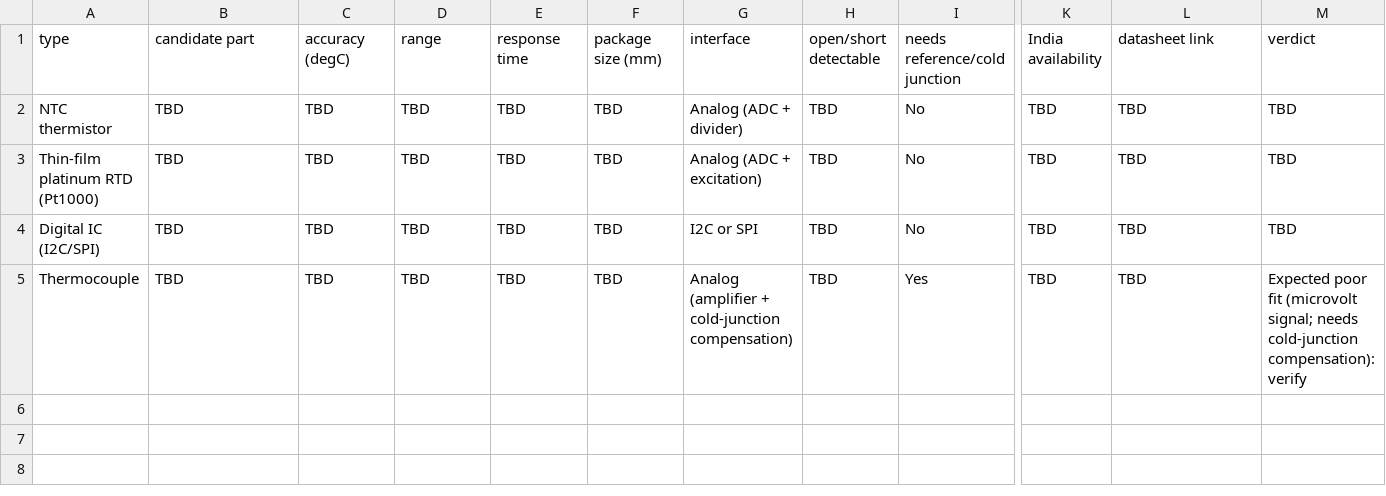
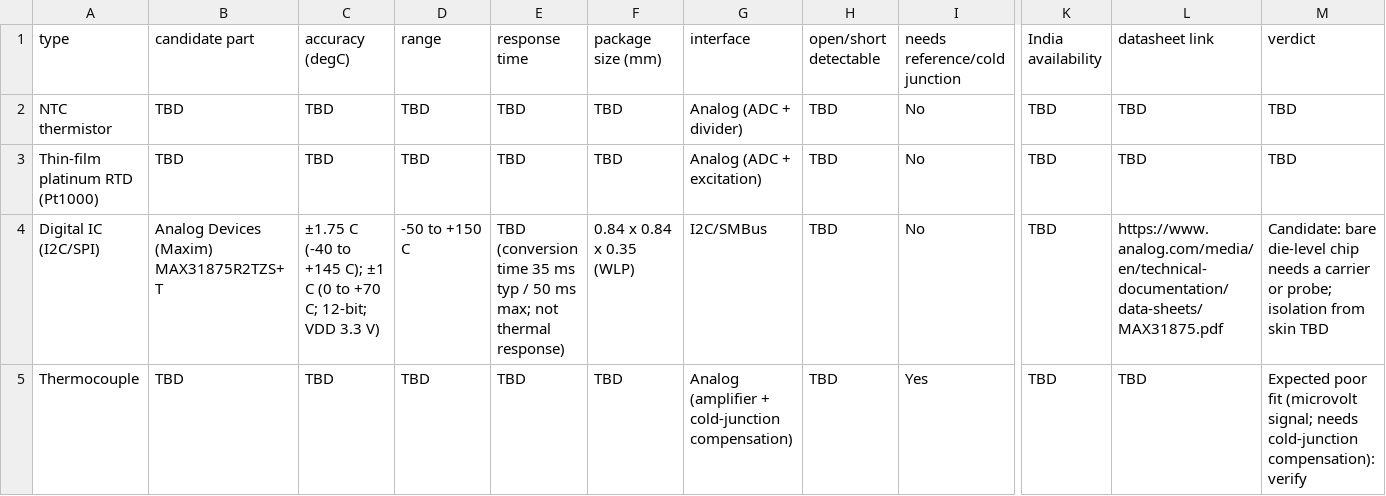
Before and after one commit to shreehannayak/neram-thermal-ditital-twin, a CSV file: hardware/comparisons/sensor_comparison.csv, drawn as a sheet; only a part is shown, gaps mark what is left out; the diff names each change by its address in the sheet, - before the commit and + after, or states it on an @@ line.

Commit message:
Update sensor_comparison.csv

```diff
--- a/hardware/comparisons/sensor_comparison.csv
+++ b/hardware/comparisons/sensor_comparison.csv
-B4 (candidate part): TBD
+B4 (candidate part): Analog Devices (Maxim) MAX31875R2TZS+T
-C4 (accuracy (degC)): TBD
+C4 (accuracy (degC)): ±1.75 C (-40 to +145 C); ±1 C (0 to +70 C; 12-bit; VDD 3.3 V)
-D4 (range): TBD
+D4 (range): -50 to +150 C
-E4 (response time): TBD
+E4 (response time): TBD (conversion time 35 ms typ / 50 ms max; not thermal response)
-F4 (package size (mm)): TBD
+F4 (package size (mm)): 0.84 x 0.84 x 0.35 (WLP)
-G4 (interface): I2C or SPI
+G4 (interface): I2C/SMBus
-L4 (datasheet link): TBD
+L4 (datasheet link): https://www.analog.com/media/en/technical-documentation/data-sheets/MAX31875.pdf
-M4 (verdict): TBD
+M4 (verdict): Candidate: bare die-level chip needs a carrier or probe; isolation from skin TBD
```
